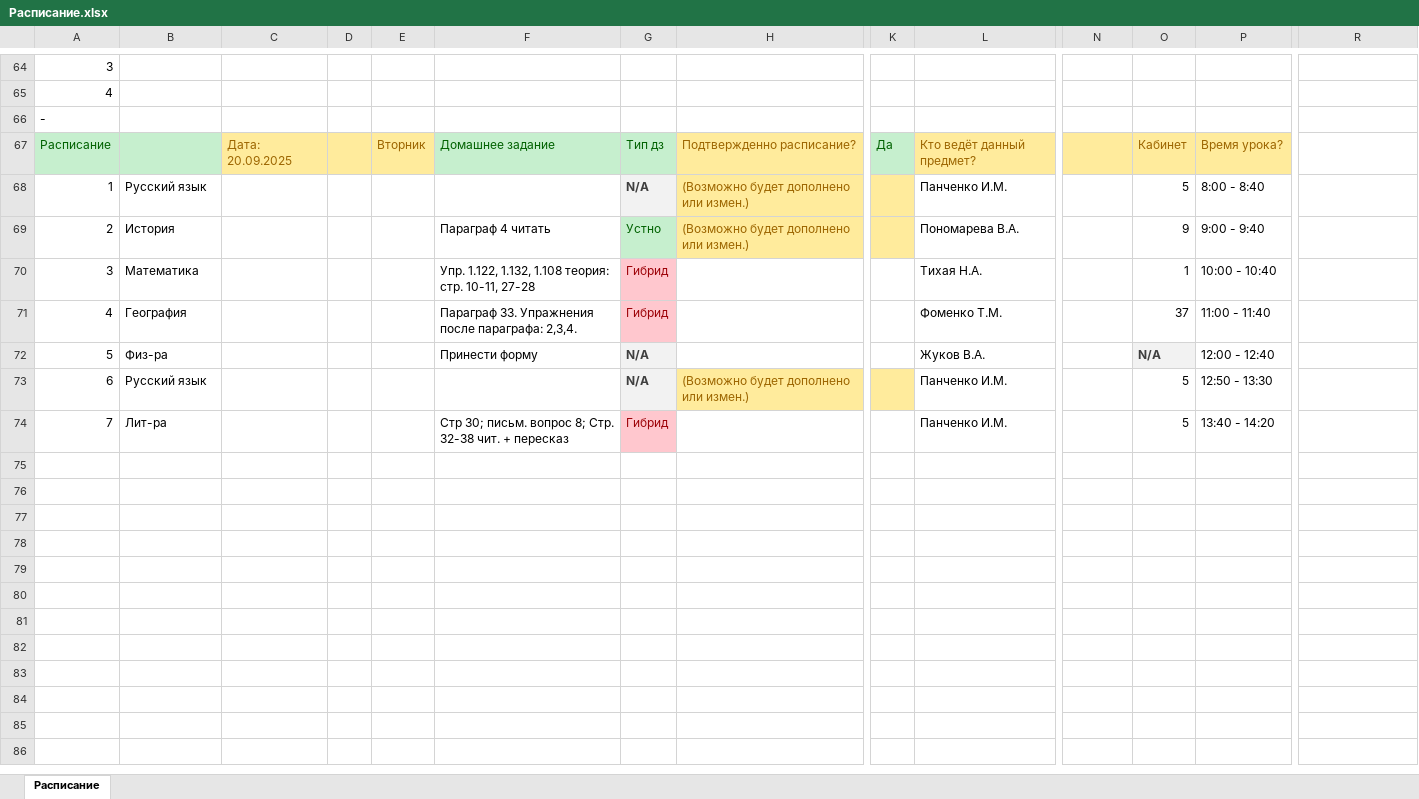
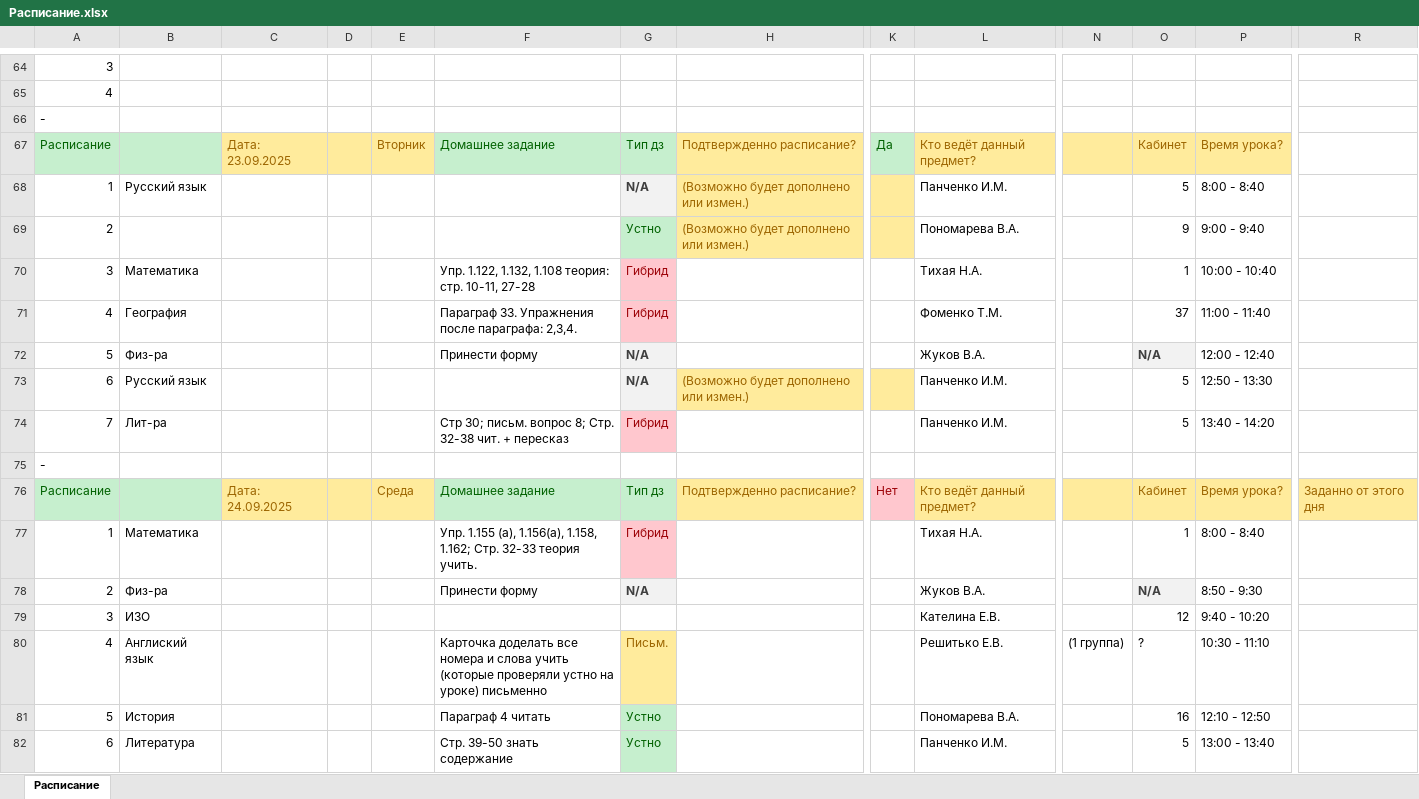
Before and after one commit to Alex2614/Homework-.xlsx, an Excel workbook: Расписание.xlsx, sheet Расписание, drawn as a sheet; only a part is shown, gaps mark what is left out; values as stored, in another font and other column widths than the file's, no borders; rows hold the shown columns only; the diff names each change by its address in the sheet, - before the commit and + after, or states it on an @@ line.

Commit message:
Add files via upload

```diff
--- a/Расписание.xlsx (sheet Расписание)
+++ b/Расписание.xlsx (sheet Расписание)
-C67: Дата: 20.09.2025
+C67: Дата: 23.09.2025
-B69: История
+B69: (empty)
-F69: Параграф 4 читать
+F69: (empty)
+row 75: -
+row 76: Расписание |  | Дата: 24.09.2025 |  | Среда | Домашнее задание | Тип дз | Подтвержденно расписание? | Нет | Кто ведёт данный предмет? |  | Кабинет | Время урока? | Заданно от этого дня
+row 77: 1 | Математика |  |  |  | Упр. 1.155 (а), 1.156(а), 1.158, 1.162; Стр. 32-33 теория учить. | Гибрид |  |  | Тихая Н.А. |  | 1 | 8:00 - 8:40
+row 78: 2 | Физ-ра |  |  |  | Принести форму | N/A |  |  | Жуков В.А. |  | N/A | 8:50 - 9:30
+row 79: 3 | ИЗО |  |  |  |  |  |  |  | Кателина Е.В. |  | 12 | 9:40 - 10:20
+row 80: 4 | Англиский язык |  |  |  | Карточка доделать все номера и слова учить (которые проверяли устно на уроке) письменно | Письм. |  |  | Решитько Е.В. | (1 группа) | ? | 10:30 - 11:10
+row 81: 5 | История |  |  |  | Параграф 4 читать | Устно |  |  | Пономарева В.А. |  | 16 | 12:10 - 12:50
+row 82: 6 | Литература |  |  |  | Стр. 39-50 знать содержание | Устно |  |  | Панченко И.М. |  | 5 | 13:00 - 13:40
```
